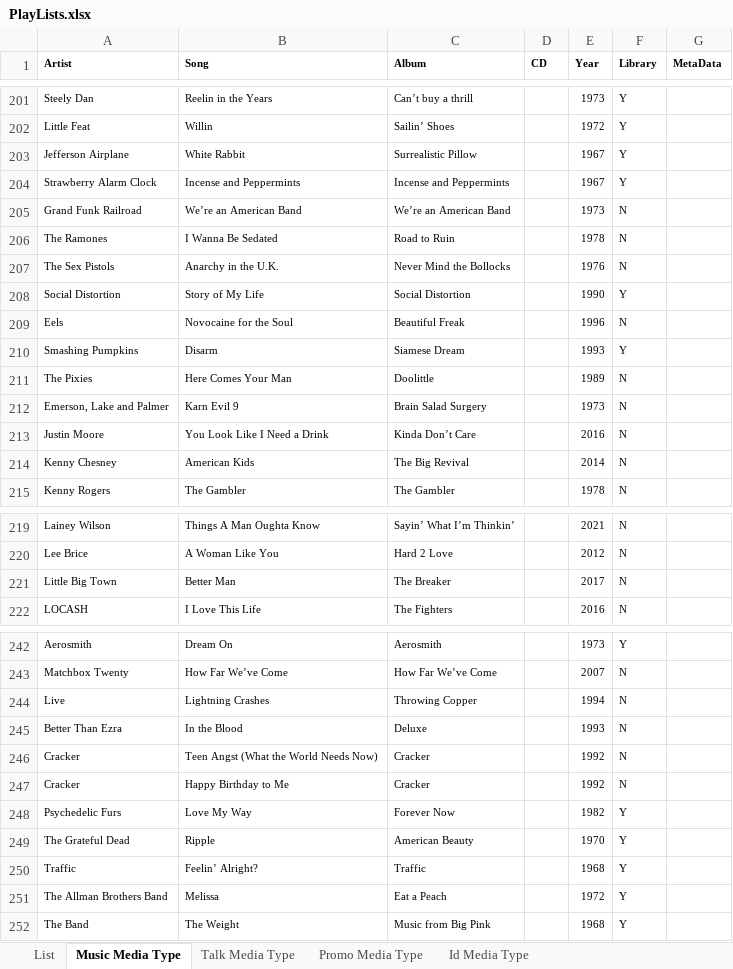
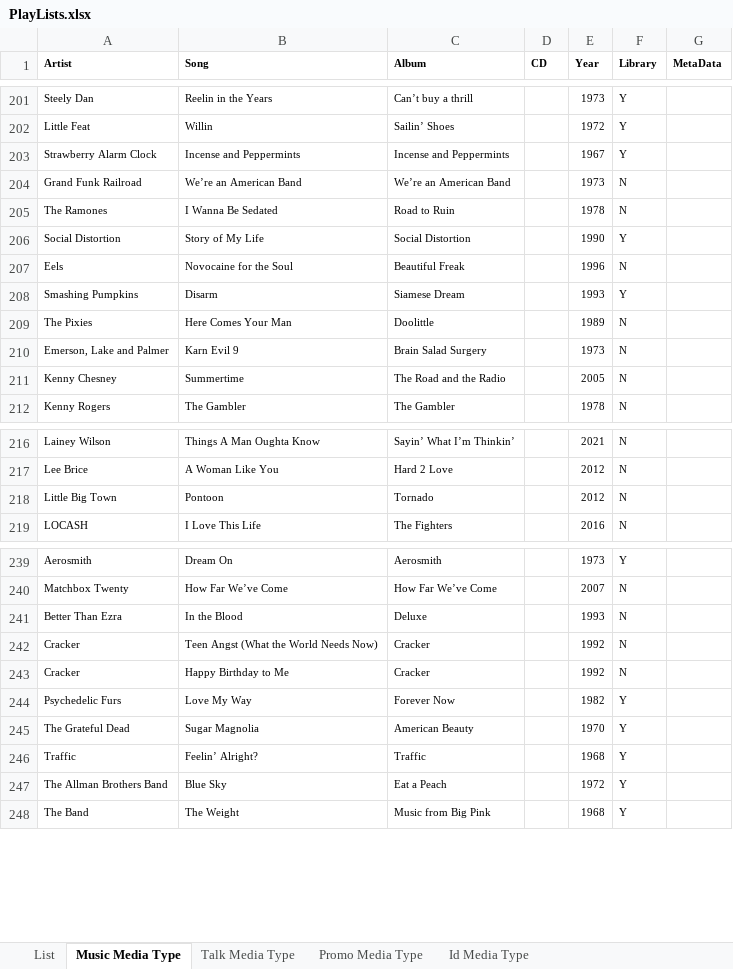
Before and after one commit to brianmcgrathnet/onlineradio, an Excel workbook: PlayLists.xlsx, sheet Music Media Type, drawn as a sheet; only a part is shown, gaps mark what is left out; values as stored, in another font and other column widths than the file's, no borders; charts and pictures not drawn; removed rows and columns are numbered as before the commit, all else as after; the diff covers the shown part only; the diff names each change by its address in the sheet, - before the commit and + after, or states it on an @@ line.

```diff
--- a/PlayLists.xlsx (sheet Music Media Type)
+++ b/PlayLists.xlsx (sheet Music Media Type)
-row 203: Jefferson Airplane | White Rabbit | Surrealistic Pillow |  | 1967 | Y
-row 207: The Sex Pistols | Anarchy in the U.K. | Never Mind the Bollocks |  | 1976 | N
-row 213: Justin Moore | You Look Like I Need a Drink | Kinda Don’t Care |  | 2016 | N
-B211 (Song): American Kids
+B211 (Song): Summertime
-C211 (Album): The Big Revival
+C211 (Album): The Road and the Radio
-E211 (Year): 2014
+E211 (Year): 2005
-B218 (Song): Better Man
+B218 (Song): Pontoon
-C218 (Album): The Breaker
+C218 (Album): Tornado
-E218 (Year): 2017
+E218 (Year): 2012
-row 244: Live | Lightning Crashes | Throwing Copper |  | 1994 | N
-B245 (Song): Ripple
+B245 (Song): Sugar Magnolia
-B247 (Song): Melissa
+B247 (Song): Blue Sky
```
Also changed, not shown: 8 added rows, 5 removed rows, 1 edited cell and cell formats elsewhere in this sheet, sheet List.
